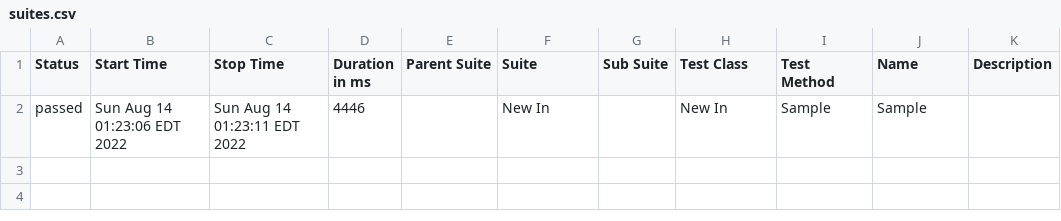
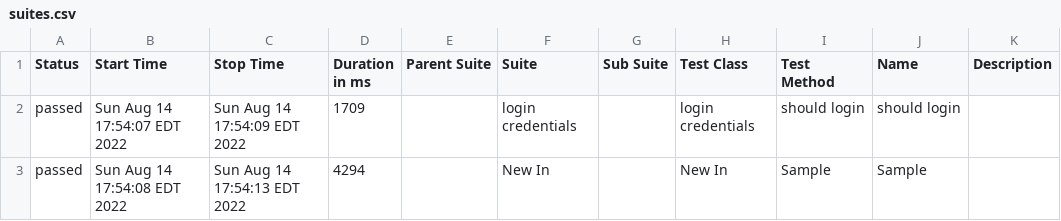
Before and after one commit to Eduart2021/webdriverIO, a CSV file: allure-report/data/suites.csv, drawn as a sheet.

```diff
--- a/allure-report/data/suites.csv
+++ b/allure-report/data/suites.csv
@@ -1,2 +1,3 @@
 "Status","Start Time","Stop Time","Duration in ms","Parent Suite","Suite","Sub Suite","Test Class","Test Method","Name","Description"
-"passed","Sun Aug 14 01:23:06 EDT 2022","Sun Aug 14 01:23:11 EDT 2022","4446","","New In","","New In","Sample","Sample",""
+"passed","Sun Aug 14 17:54:07 EDT 2022","Sun Aug 14 17:54:09 EDT 2022","1709","","login credentials","","login credentials","should login","should login",""
+"passed","Sun Aug 14 17:54:08 EDT 2022","Sun Aug 14 17:54:13 EDT 2022","4294","","New In","","New In","Sample","Sample",""
```
Also changed, not shown: 45 other files.
